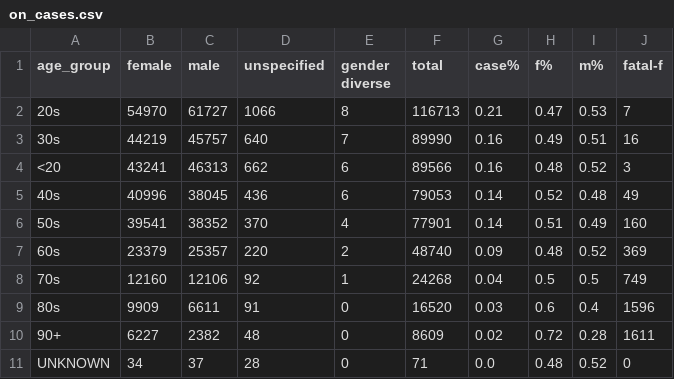
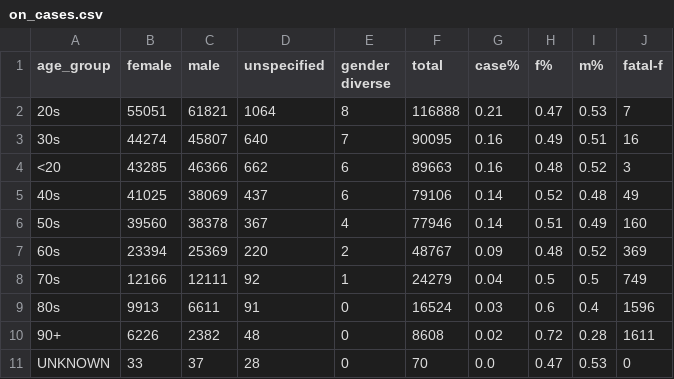
Before and after one commit to tamccullough/covon, a CSV file: datasets/2021/on_cases.csv, drawn as a sheet; only a part is shown; the diff names each change by its address in the sheet, - before the commit and + after, or states it on an @@ line.

```diff
--- a/datasets/2021/on_cases.csv
+++ b/datasets/2021/on_cases.csv
-B2 (female): 54970
+B2 (female): 55051
-C2 (male): 61727
+C2 (male): 61821
-D2 (unspecified): 1066
+D2 (unspecified): 1064
-F2 (total): 116713
+F2 (total): 116888
-B3 (female): 44219
+B3 (female): 44274
-C3 (male): 45757
+C3 (male): 45807
-F3 (total): 89990
+F3 (total): 90095
-B4 (female): 43241
+B4 (female): 43285
-C4 (male): 46313
+C4 (male): 46366
-F4 (total): 89566
+F4 (total): 89663
-B5 (female): 40996
+B5 (female): 41025
-C5 (male): 38045
+C5 (male): 38069
-D5 (unspecified): 436
+D5 (unspecified): 437
-F5 (total): 79053
+F5 (total): 79106
-B6 (female): 39541
+B6 (female): 39560
-C6 (male): 38352
+C6 (male): 38378
-D6 (unspecified): 370
+D6 (unspecified): 367
-F6 (total): 77901
+F6 (total): 77946
-B7 (female): 23379
+B7 (female): 23394
-C7 (male): 25357
+C7 (male): 25369
-F7 (total): 48740
+F7 (total): 48767
-B8 (female): 12160
+B8 (female): 12166
-C8 (male): 12106
+C8 (male): 12111
-F8 (total): 24268
+F8 (total): 24279
-B9 (female): 9909
+B9 (female): 9913
-F9 (total): 16520
+F9 (total): 16524
-B10 (female): 6227
+B10 (female): 6226
-F10 (total): 8609
+F10 (total): 8608
-B11 (female): 34
+B11 (female): 33
-F11 (total): 71
+F11 (total): 70
-H11 (f%): 0.48
+H11 (f%): 0.47
-I11 (m%): 0.52
+I11 (m%): 0.53
```
Also changed, not shown: datasets/2021/age_groups_recent.csv, datasets/2021/all_cases.csv, 6 other files.
